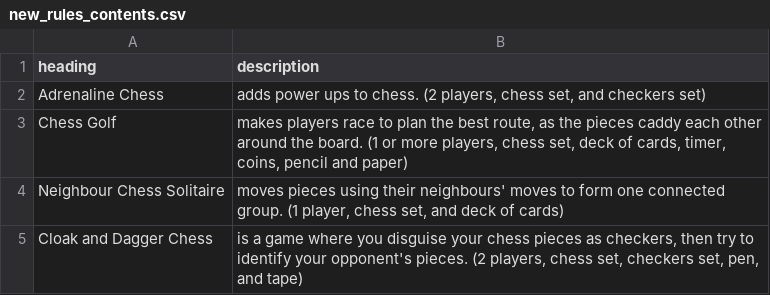
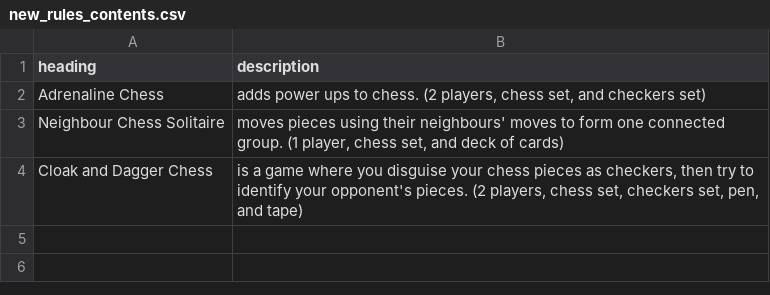
Before and after one commit to donkirkby/chess-kit, a CSV file: raw_rules/new_rules_contents.csv, drawn as a sheet; the diff names each change by its address in the sheet, - before the commit and + after, or states it on an @@ line.

Commit message:
Move Chess Golf to main rules, for #27.

```diff
--- a/raw_rules/new_rules_contents.csv
+++ b/raw_rules/new_rules_contents.csv
-row 3: Chess Golf | makes players race to plan the best route, as the pieces caddy each other around the board. (1 or more players, chess set, deck of cards, timer, coins, pencil and paper)
```
Also changed, not shown: raw_rules/rules_contents.csv, 11 other files.
